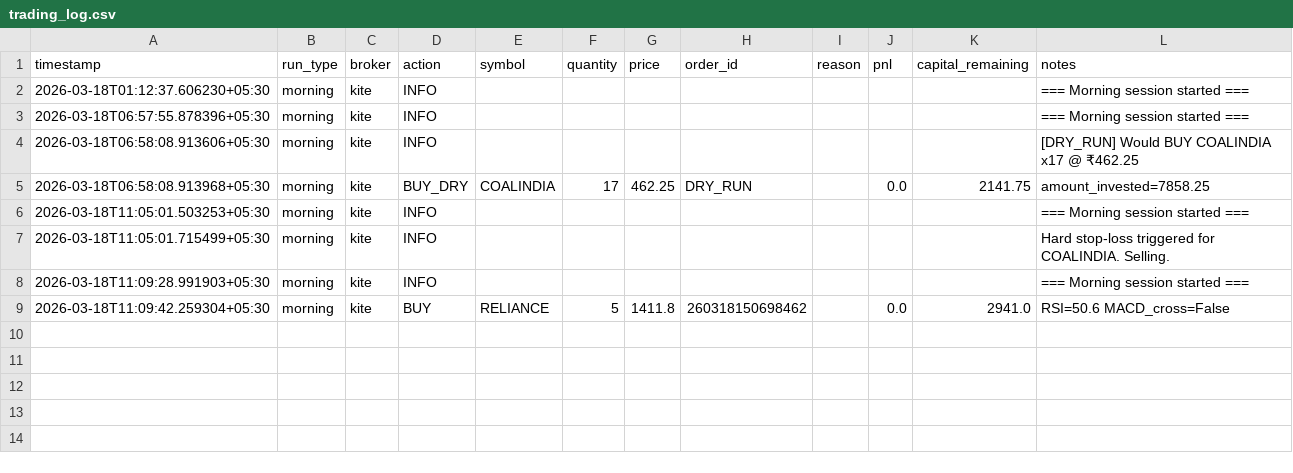
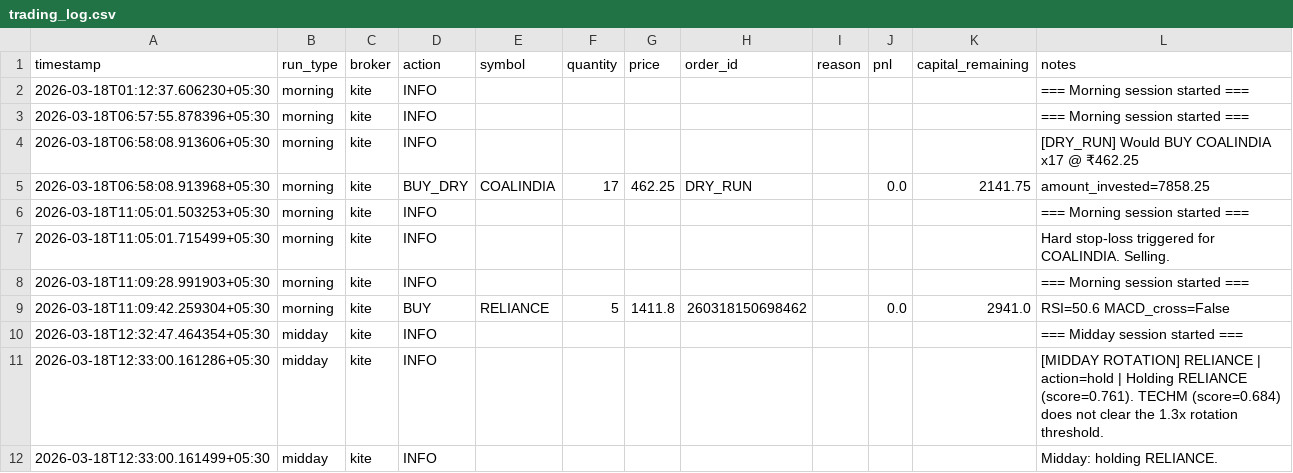
Before and after one commit to anagarwa/trading, a CSV file: logs/trading_log.csv, drawn as a sheet; the diff names each change by its address in the sheet, - before the commit and + after, or states it on an @@ line.

Commit message:
state: update after midday run [skip ci]

```diff
--- a/logs/trading_log.csv
+++ b/logs/trading_log.csv
+row 10: 2026-03-18T12:32:47.464354+05:30 | midday | kite | INFO |  |  |  |  |  |  |  | === Midday session started ===
+row 11: 2026-03-18T12:33:00.161286+05:30 | midday | kite | INFO |  |  |  |  |  |  |  | [MIDDAY ROTATION] RELIANCE | action=hold | Holding RELIANCE (score=0.761). TECHM (score=0.684) does not clear the 1.3x rotation threshold.
+row 12: 2026-03-18T12:33:00.161499+05:30 | midday | kite | INFO |  |  |  |  |  |  |  | Midday: holding RELIANCE.
```
Also changed, not shown: 1 other file.
